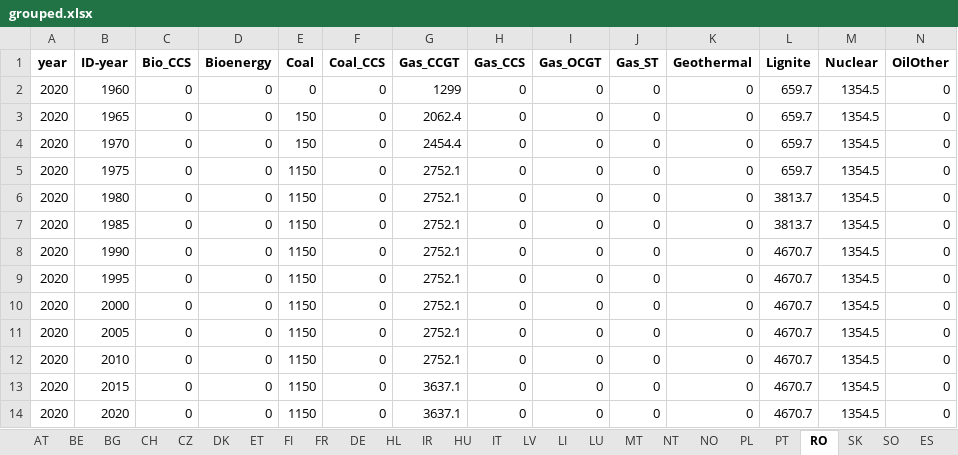
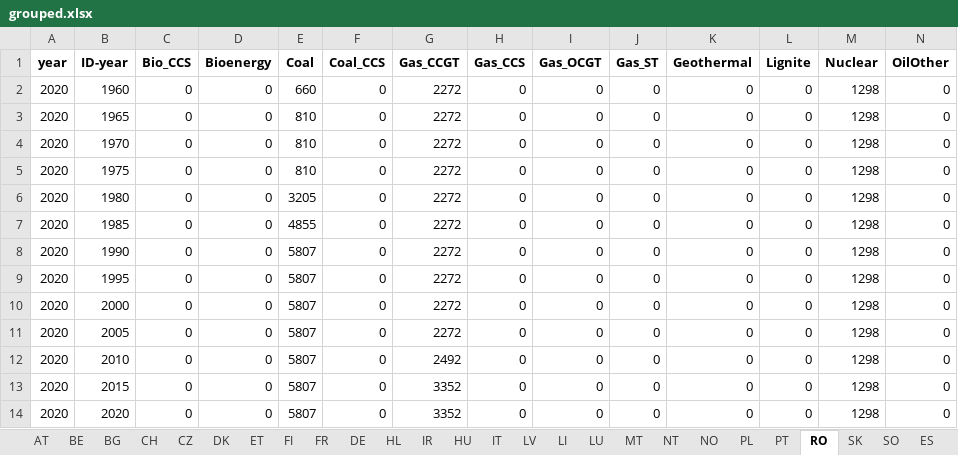
Before and after one commit to addroz/match_and_merge, an Excel workbook: grouped.xlsx, sheet RO, drawn as a sheet; values as stored, in another font and other column widths than the file's, no borders; the diff names each change by its address in the sheet, - before the commit and + after, or states it on an @@ line.

```diff
--- a/grouped.xlsx (sheet RO)
+++ b/grouped.xlsx (sheet RO)
-E2 (Coal): 0
+E2 (Coal): 660
-G2 (Gas_CCGT): 1299
+G2 (Gas_CCGT): 2272
-L2:L5 (Lignite): 659.7
+L2:L5 (Lignite): 0
-M2:M14 (Nuclear): 1354.5
+M2:M14 (Nuclear): 1298
-E3:E4 (Coal): 150
+E3:E4 (Coal): 810
-G3 (Gas_CCGT): 2062.4
+G3 (Gas_CCGT): 2272
-G4 (Gas_CCGT): 2454.4
+G4 (Gas_CCGT): 2272
-E5 (Coal): 1150
+E5 (Coal): 810
-G5:G11 (Gas_CCGT): 2752.1
+G5:G11 (Gas_CCGT): 2272
-E6 (Coal): 1150
+E6 (Coal): 3205
-L6:L7 (Lignite): 3813.7
+L6:L7 (Lignite): 0
-E7 (Coal): 1150
+E7 (Coal): 4855
-E8:E14 (Coal): 1150
+E8:E14 (Coal): 5807
-L8:L14 (Lignite): 4670.7
+L8:L14 (Lignite): 0
-G12 (Gas_CCGT): 2752.1
+G12 (Gas_CCGT): 2492
-G13:G14 (Gas_CCGT): 3637.1
+G13:G14 (Gas_CCGT): 3352
```
Also changed, not shown: sheet SW, sheet HU, sheet FI, sheet UK, sheet DE, sheet IT, 19 more sheets, 2 other files.
